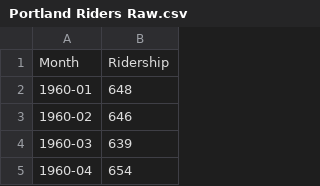
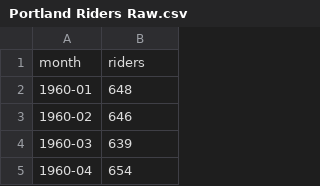
Before and after one commit to tristanga/Data-Cleaning, a CSV file: Converting Time Series/Portland Riders Raw.csv, drawn as a sheet; only a part is shown.

Commit message:
Update Portland Riders Raw.csv

```diff
--- a/Converting Time Series/Portland Riders Raw.csv
+++ b/Converting Time Series/Portland Riders Raw.csv
@@ -1,2 +1,2 @@
-Month,Ridership
+month,riders
 1960-01,648
```
